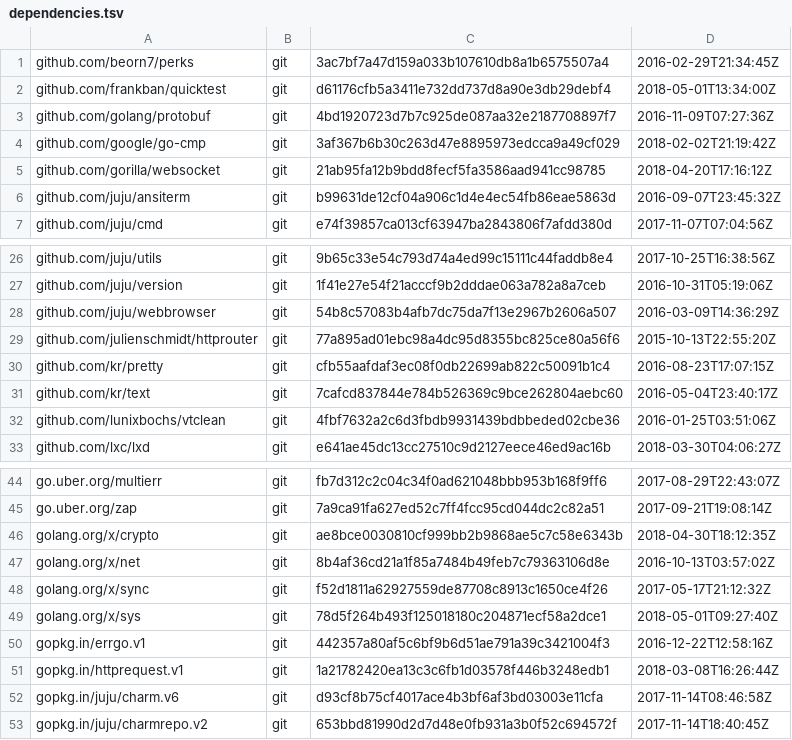
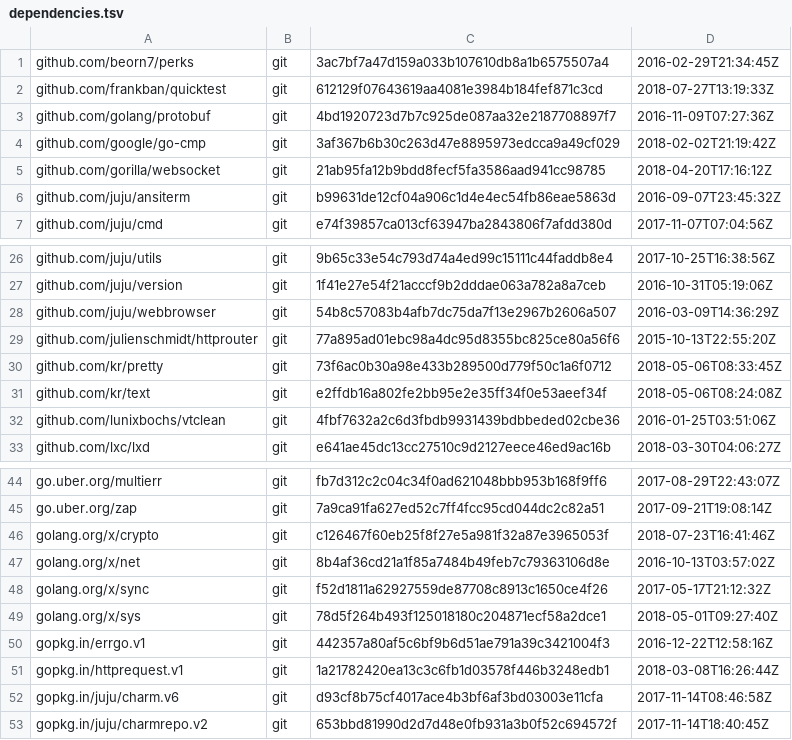
Before and after one commit to frankban/jujushell, a TSV file: dependencies.tsv, drawn as a sheet; only a part is shown, gaps mark what is left out.

```diff
--- a/dependencies.tsv
+++ b/dependencies.tsv
@@ -1,3 +1,3 @@
 github.com/beorn7/perks	git	3ac7bf7a47d159a033b107610db8a1b6575507a4	2016-02-29T21:34:45Z
-github.com/frankban/quicktest	git	d61176cfb5a3411e732dd737d8a90e3db29debf4	2018-05-01T13:34:00Z
+github.com/frankban/quicktest	git	612129f07643619aa4081e3984b184fef871c3cd	2018-07-27T13:19:33Z
 github.com/golang/protobuf	git	4bd1920723d7b7c925de087aa32e2187708897f7	2016-11-09T07:27:36Z
@@ -29,4 +29,4 @@ github.com/juju/webbrowser	git	54b8c57083b4afb7dc75da7f13e2967b2606a507	2016-03-
 github.com/julienschmidt/httprouter	git	77a895ad01ebc98a4dc95d8355bc825ce80a56f6	2015-10-13T22:55:20Z
-github.com/kr/pretty	git	cfb55aafdaf3ec08f0db22699ab822c50091b1c4	2016-08-23T17:07:15Z
-github.com/kr/text	git	7cafcd837844e784b526369c9bce262804aebc60	2016-05-04T23:40:17Z
+github.com/kr/pretty	git	73f6ac0b30a98e433b289500d779f50c1a6f0712	2018-05-06T08:33:45Z
+github.com/kr/text	git	e2ffdb16a802fe2bb95e2e35ff34f0e53aeef34f	2018-05-06T08:24:08Z
 github.com/lunixbochs/vtclean	git	4fbf7632a2c6d3fbdb9931439bdbbeded02cbe36	2016-01-25T03:51:06Z
@@ -45,3 +45,3 @@ go.uber.org/multierr	git	fb7d312c2c04c34f0ad621048bbb953b168f9ff6	2017-08-29T22:
 go.uber.org/zap	git	7a9ca91fa627ed52c7ff4fcc95cd044dc2c82a51	2017-09-21T19:08:14Z
-golang.org/x/crypto	git	ae8bce0030810cf999bb2b9868ae5c7c58e6343b	2018-04-30T18:12:35Z
+golang.org/x/crypto	git	c126467f60eb25f8f27e5a981f32a87e3965053f	2018-07-23T16:41:46Z
 golang.org/x/net	git	8b4af36cd21a1f85a7484b49feb7c79363106d8e	2016-10-13T03:57:02Z
```
Also changed, not shown: 1 other file.
